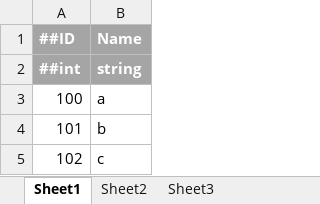
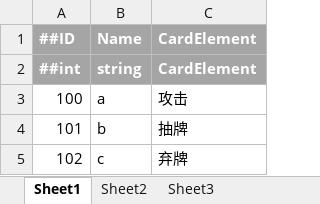
Before and after one commit to B-CK/ConfigGen, an Excel workbook: Example/Excel/类型定义/Test.xlsx, sheet Sheet1, drawn as a sheet; values as stored, in another font and other column widths than the file's, no borders; the diff names each change by its address in the sheet, - before the commit and + after, or states it on an @@ line.

```diff
--- a/Example/Excel/类型定义/Test.xlsx (sheet Sheet1)
+++ b/Example/Excel/类型定义/Test.xlsx (sheet Sheet1)
+column C, rows 1-5: CardElement | CardElement | 攻击 | 抽牌 | 弃牌
```
Also changed, not shown: 21 other files.
